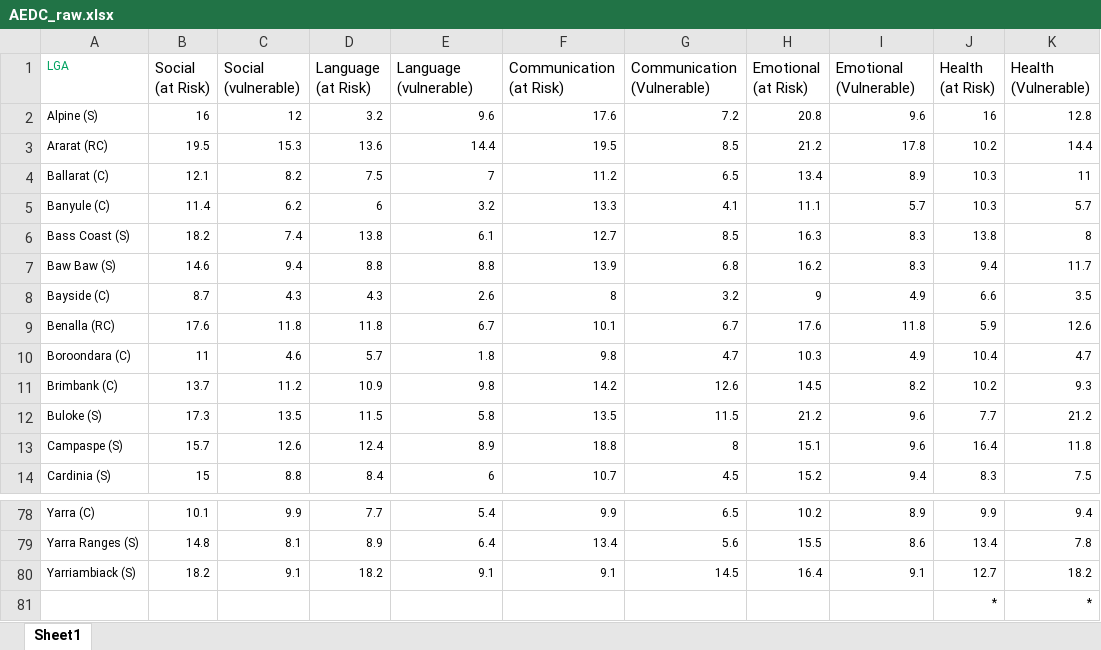
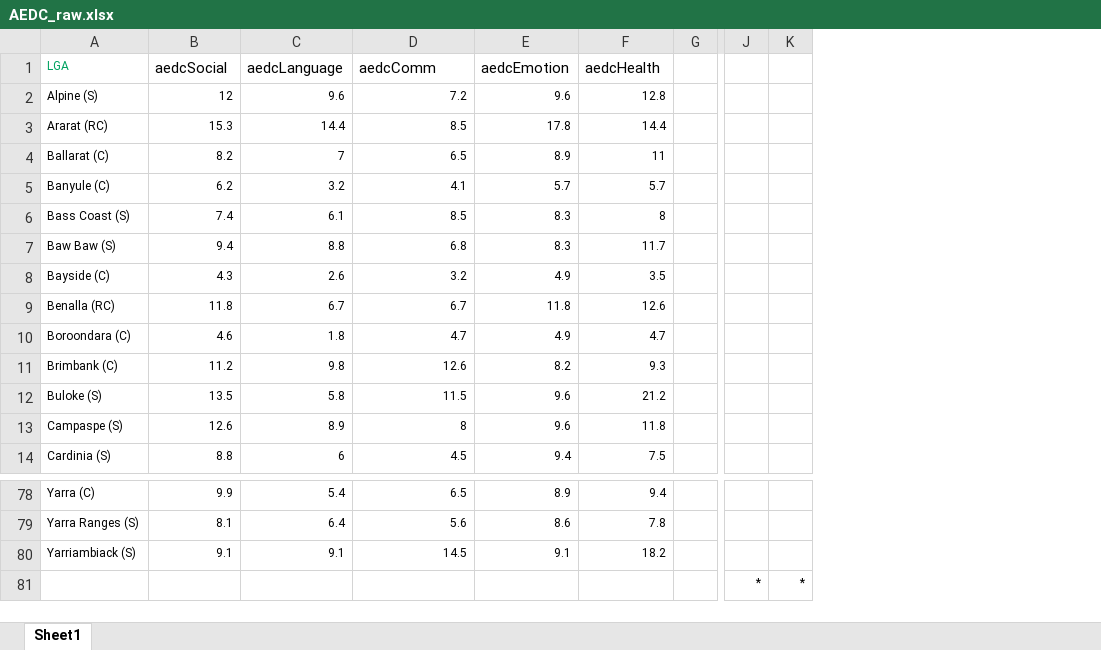
Before and after one commit to owowouwu/Youth-DS-Project, an Excel workbook: wrangled/AEDC_raw.xlsx, sheet Sheet1, drawn as a sheet; only a part is shown, gaps mark what is left out; values as stored, in another font and other column widths than the file's, no borders; removed rows and columns are numbered as before the commit, all else as after; the diff covers the shown part only; the diff names each change by its address in the sheet, - before the commit and + after, or states it on an @@ line.

Commit message:
processing of all DHS data sets

```diff
--- a/wrangled/AEDC_raw.xlsx (sheet Sheet1)
+++ b/wrangled/AEDC_raw.xlsx (sheet Sheet1)
-column B (Social (at Risk)), rows 2-14: 16 | 19.5 | 12.1 | 11.4 | 18.2 | 14.6 | 8.7 | 17.6 | 11 | 13.7 | 17.3 | 15.7 | 15; rows 78-80: 10.1 | 14.8 | 18.2
-column D (Language (at Risk)), rows 2-14: 3.2 | 13.6 | 7.5 | 6 | 13.8 | 8.8 | 4.3 | 11.8 | 5.7 | 10.9 | 11.5 | 12.4 | 8.4; rows 78-80: 7.7 | 8.9 | 18.2
-column F (Communication (at Risk)), rows 2-14: 17.6 | 19.5 | 11.2 | 13.3 | 12.7 | 13.9 | 8 | 10.1 | 9.8 | 14.2 | 13.5 | 18.8 | 10.7; rows 78-80: 9.9 | 13.4 | 9.1
-column H (Emotional (at Risk)), rows 2-14: 20.8 | 21.2 | 13.4 | 11.1 | 16.3 | 16.2 | 9 | 17.6 | 10.3 | 14.5 | 21.2 | 15.1 | 15.2; rows 78-80: 10.2 | 15.5 | 16.4
-column J (Health (at Risk)), rows 2-14: 16 | 10.2 | 10.3 | 10.3 | 13.8 | 9.4 | 6.6 | 5.9 | 10.4 | 10.2 | 7.7 | 16.4 | 8.3; rows 78-81: 9.9 | 13.4 | 12.7 | *
+column G, empty
+column J, row 81: *
+column K, row 81: *
-B1: Social (vulnerable)
+B1: aedcSocial
-C1: Language (vulnerable)
+C1: aedcLanguage
-D1: Communication (Vulnerable)
+D1: aedcComm
-E1: Emotional (Vulnerable)
+E1: aedcEmotion
-F1: Health (Vulnerable)
+F1: aedcHealth
-F81 (aedcHealth): *
+F81 (aedcHealth): (empty)
```
Also changed, not shown: 2 added columns elsewhere in this sheet, 30 other files.
